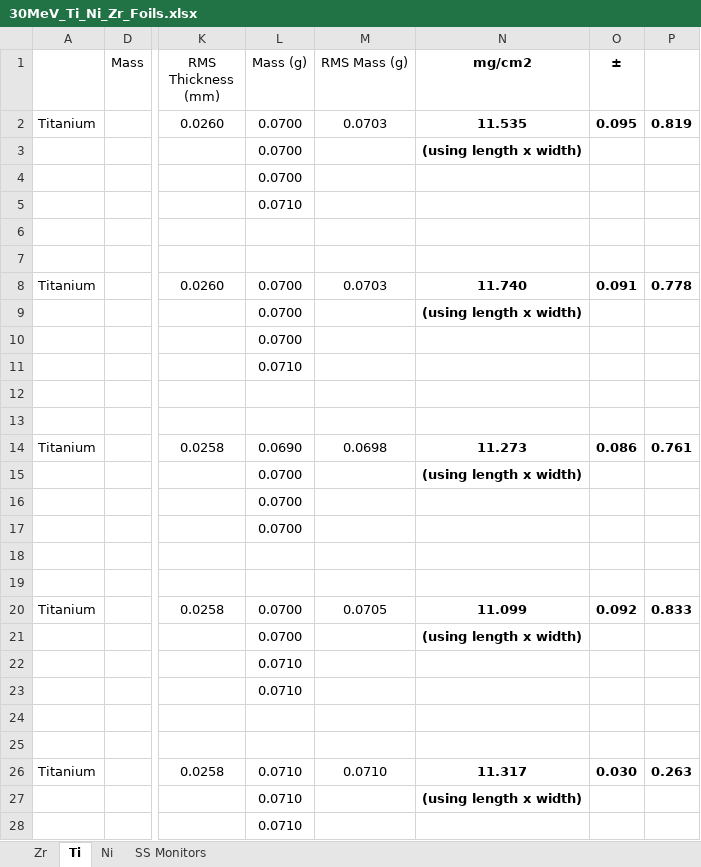
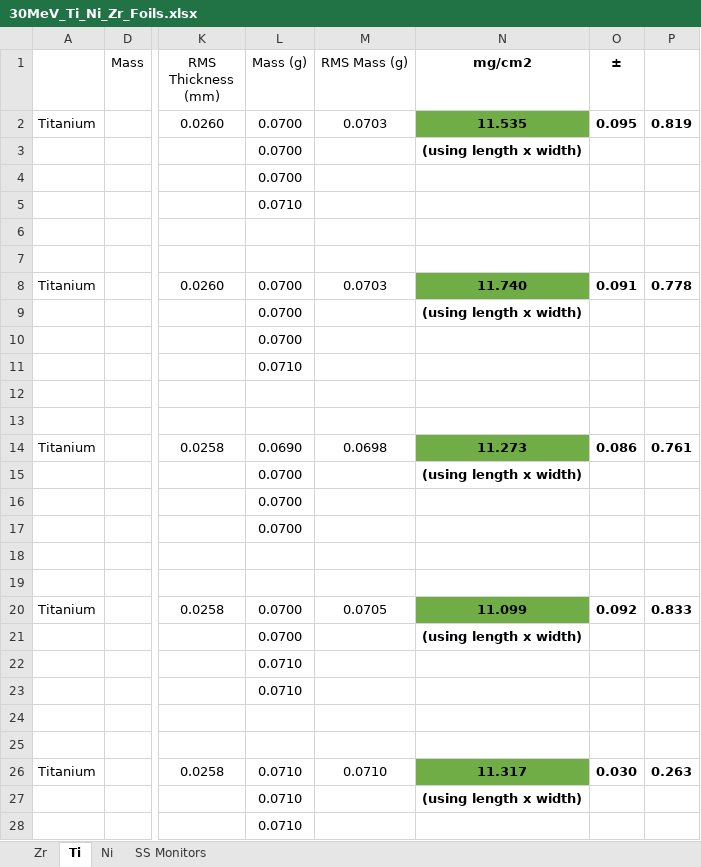
Before and after one commit to elisemma/Master-project-code, an Excel workbook: 30MeV_Ti_Ni_Zr_Foils.xlsx, sheet Ti, drawn as a sheet; only a part is shown, gaps mark what is left out; values as stored, in another font and other column widths than the file's, no borders; the diff names each change by its address in the sheet, - before the commit and + after, or states it on an @@ line.

```diff
--- a/30MeV_Ti_Ni_Zr_Foils.xlsx (sheet Ti)
+++ b/30MeV_Ti_Ni_Zr_Foils.xlsx (sheet Ti)
-N2 fill: none
+N2 fill: #70AD47
-N8 fill: none
+N8 fill: #70AD47
-N14 fill: none
+N14 fill: #70AD47
-N20 fill: none
+N20 fill: #70AD47
-N26 fill: none
+N26 fill: #70AD47
```
Also changed, not shown: sheet Ni, 8 other files.
